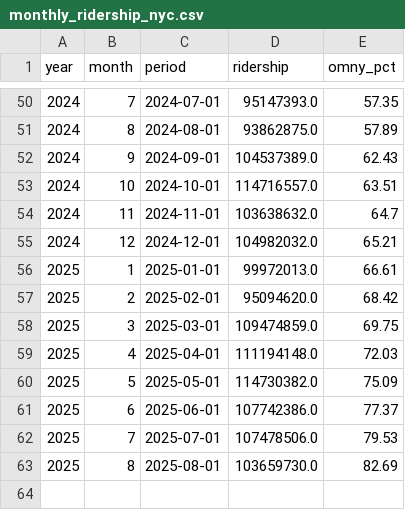
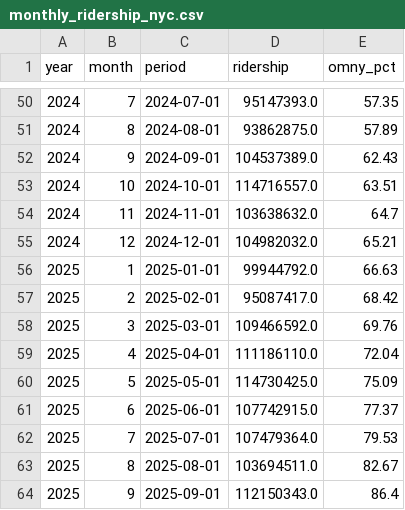
Before and after one commit to pbmendoza/mta_ridership, a CSV file: results/ridership/monthly_ridership_nyc.csv, drawn as a sheet; only a part is shown, gaps mark what is left out.

Commit message:
chore(data): 🔄 Update monthly ridership datasets with revised values
- Adjusted ridership figures for January to August 2025 in monthly_ridership_nyc.csv, monthly_ridership_puma.csv, and monthly_ridership_station.csv.
- Ensured consistency in baseline comparisons across all datasets.
- Added September 2025 data to monthly_ridership_nyc.csv and monthly_ridership_puma.csv.
- Updated ridership metrics to reflect accurate counts and percentages.

```diff
--- a/results/ridership/monthly_ridership_nyc.csv
+++ b/results/ridership/monthly_ridership_nyc.csv
@@ -55,9 +55,10 @@ year,month,period,ridership,omny_pct
 2024,12,2024-12-01,104982032.0,65.21
-2025,1,2025-01-01,99972013.0,66.61
-2025,2,2025-02-01,95094620.0,68.42
-2025,3,2025-03-01,109474859.0,69.75
-2025,4,2025-04-01,111194148.0,72.03
-2025,5,2025-05-01,114730382.0,75.09
-2025,6,2025-06-01,107742386.0,77.37
-2025,7,2025-07-01,107478506.0,79.53
-2025,8,2025-08-01,103659730.0,82.69
+2025,1,2025-01-01,99944792.0,66.63
+2025,2,2025-02-01,95087417.0,68.42
+2025,3,2025-03-01,109466592.0,69.76
+2025,4,2025-04-01,111186110.0,72.04
+2025,5,2025-05-01,114730425.0,75.09
+2025,6,2025-06-01,107742915.0,77.37
+2025,7,2025-07-01,107479364.0,79.53
+2025,8,2025-08-01,103694511.0,82.67
+2025,9,2025-09-01,112150343.0,86.4
```
Also changed, not shown: results/final/monthly_ridership_nyc.csv, results/final/monthly_ridership_puma.csv, 3 other files.
